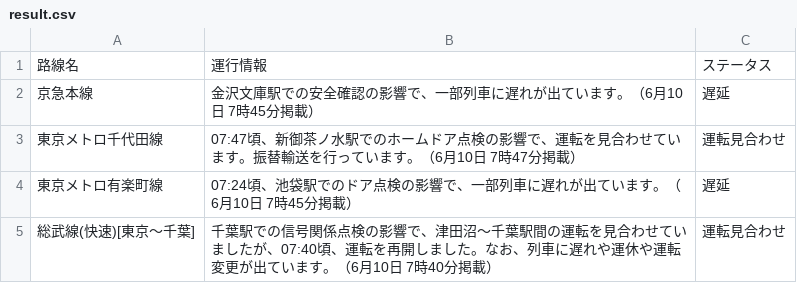
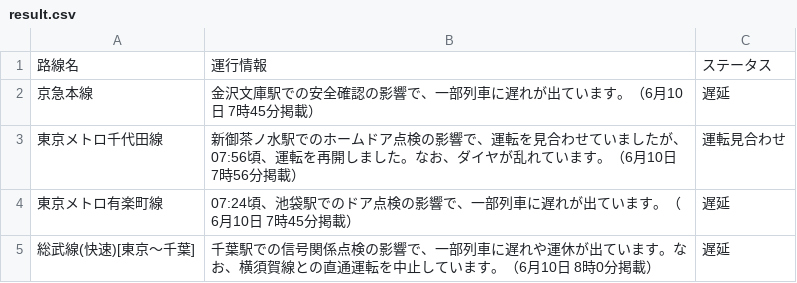
Before and after one commit to TakaoSenrioka/TrainViewHazama, a CSV file: public/result.csv, drawn as a sheet.

```diff
--- a/public/result.csv
+++ b/public/result.csv
@@ -2,4 +2,4 @@
 京急本線,金沢文庫駅での安全確認の影響で、一部列車に遅れが出ています。（6月10日 7時45分掲載）,遅延
-東京メトロ千代田線,07:47頃、新御茶ノ水駅でのホームドア点検の影響で、運転を見合わせています。振替輸送を行っています。（6月10日 7時47分掲載）,運転見合わせ
+東京メトロ千代田線,新御茶ノ水駅でのホームドア点検の影響で、運転を見合わせていましたが、07:56頃、運転を再開しました。なお、ダイヤが乱れています。（6月10日 7時56分掲載）,運転見合わせ
 東京メトロ有楽町線,07:24頃、池袋駅でのドア点検の影響で、一部列車に遅れが出ています。（6月10日 7時45分掲載）,遅延
-総武線(快速)[東京〜千葉],千葉駅での信号関係点検の影響で、津田沼〜千葉駅間の運転を見合わせていましたが、07:40頃、運転を再開しました。なお、列車に遅れや運休や運転変更が出ています。（6月10日 7時40分掲載）,運転見合わせ
+総武線(快速)[東京〜千葉],千葉駅での信号関係点検の影響で、一部列車に遅れや運休が出ています。なお、横須賀線との直通運転を中止しています。（6月10日 8時0分掲載）,遅延
```
Also changed, not shown: public/chiba_delay.csv.
